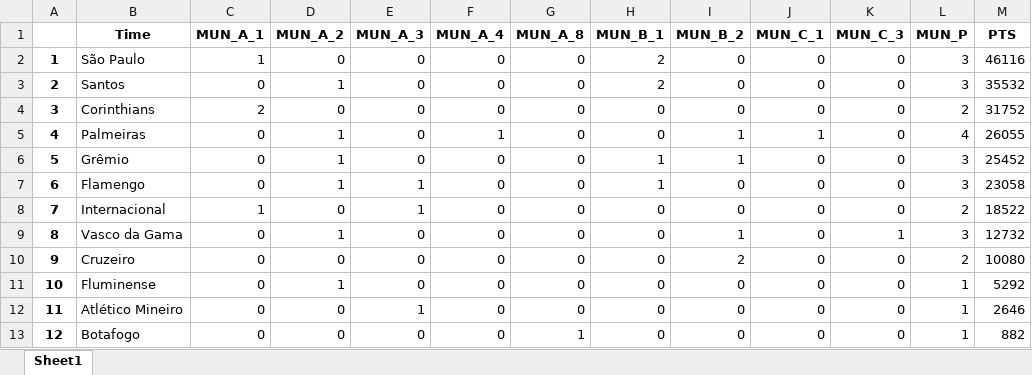
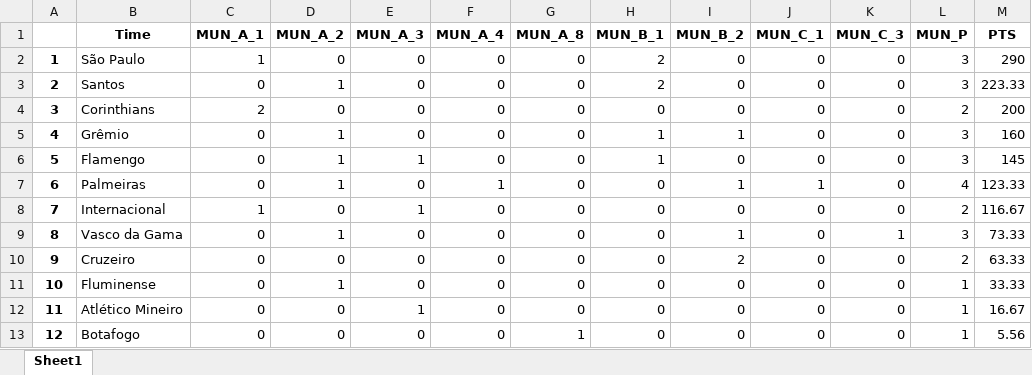
Before and after one commit to adonisdario/data-science, an Excel workbook: brasil-clubes-rank-2024/tabelas/Mundial Rank.xlsx, sheet Sheet1, drawn as a sheet; values as stored, in another font and other column widths than the file's, no borders; the diff names each change by its address in the sheet, - before the commit and + after, or states it on an @@ line.

```diff
--- a/brasil-clubes-rank-2024/tabelas/Mundial Rank.xlsx (sheet Sheet1)
+++ b/brasil-clubes-rank-2024/tabelas/Mundial Rank.xlsx (sheet Sheet1)
-M2 (PTS): 46116
+M2 (PTS): 290
-M3 (PTS): 35532
+M3 (PTS): 223.33
-M4 (PTS): 31752
+M4 (PTS): 200
-B5 (Time): Palmeiras
+B5 (Time): Grêmio
-F5 (MUN_A_4): 1
+F5 (MUN_A_4): 0
-H5 (MUN_B_1): 0
+H5 (MUN_B_1): 1
-J5 (MUN_C_1): 1
+J5 (MUN_C_1): 0
-L5 (MUN_P): 4
+L5 (MUN_P): 3
-M5 (PTS): 26055
+M5 (PTS): 160
-B6 (Time): Grêmio
+B6 (Time): Flamengo
-E6 (MUN_A_3): 0
+E6 (MUN_A_3): 1
-I6 (MUN_B_2): 1
+I6 (MUN_B_2): 0
-M6 (PTS): 25452
+M6 (PTS): 145
-B7 (Time): Flamengo
+B7 (Time): Palmeiras
-E7 (MUN_A_3): 1
+E7 (MUN_A_3): 0
-F7 (MUN_A_4): 0
+F7 (MUN_A_4): 1
-H7 (MUN_B_1): 1
+H7 (MUN_B_1): 0
-I7 (MUN_B_2): 0
+I7 (MUN_B_2): 1
-J7 (MUN_C_1): 0
+J7 (MUN_C_1): 1
-L7 (MUN_P): 3
+L7 (MUN_P): 4
-M7 (PTS): 23058
+M7 (PTS): 123.33
-M8 (PTS): 18522
+M8 (PTS): 116.67
-M9 (PTS): 12732
+M9 (PTS): 73.33
-M10 (PTS): 10080
+M10 (PTS): 63.33
-M11 (PTS): 5292
+M11 (PTS): 33.33
-M12 (PTS): 2646
+M12 (PTS): 16.67
-M13 (PTS): 882
+M13 (PTS): 5.56
```
Also changed, not shown: brasil-clubes-rank-2024/tabelas/Campeonato Brasileiro Rank.xlsx, brasil-clubes-rank-2024/tabelas/Copa do Brasil Rank.xlsx, 3 other files.
